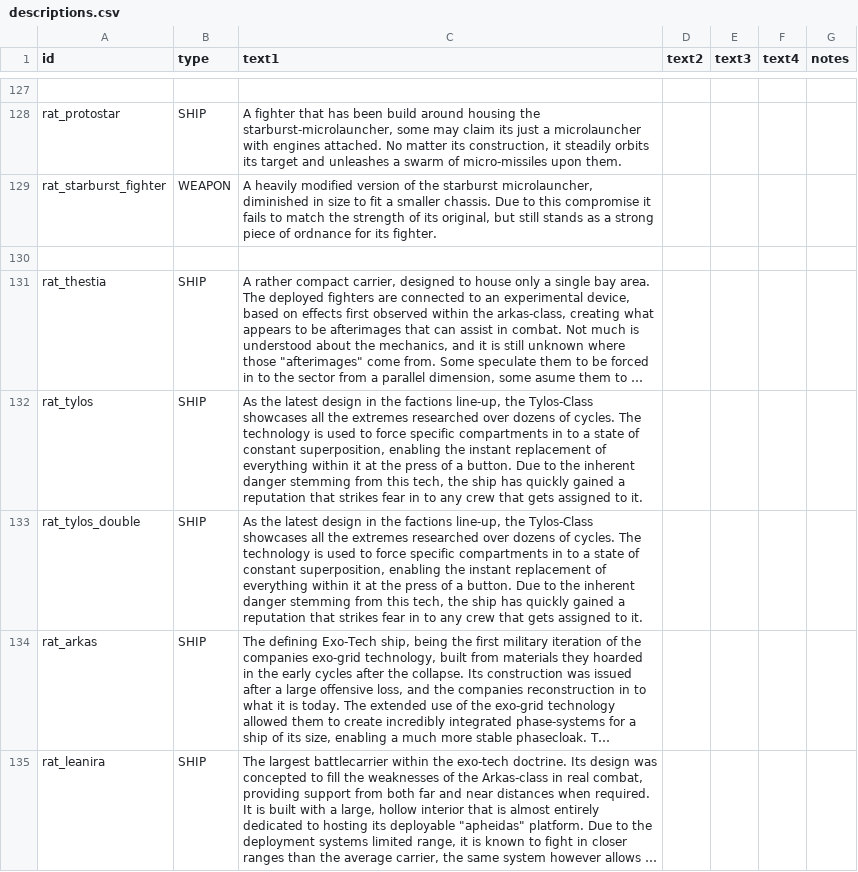
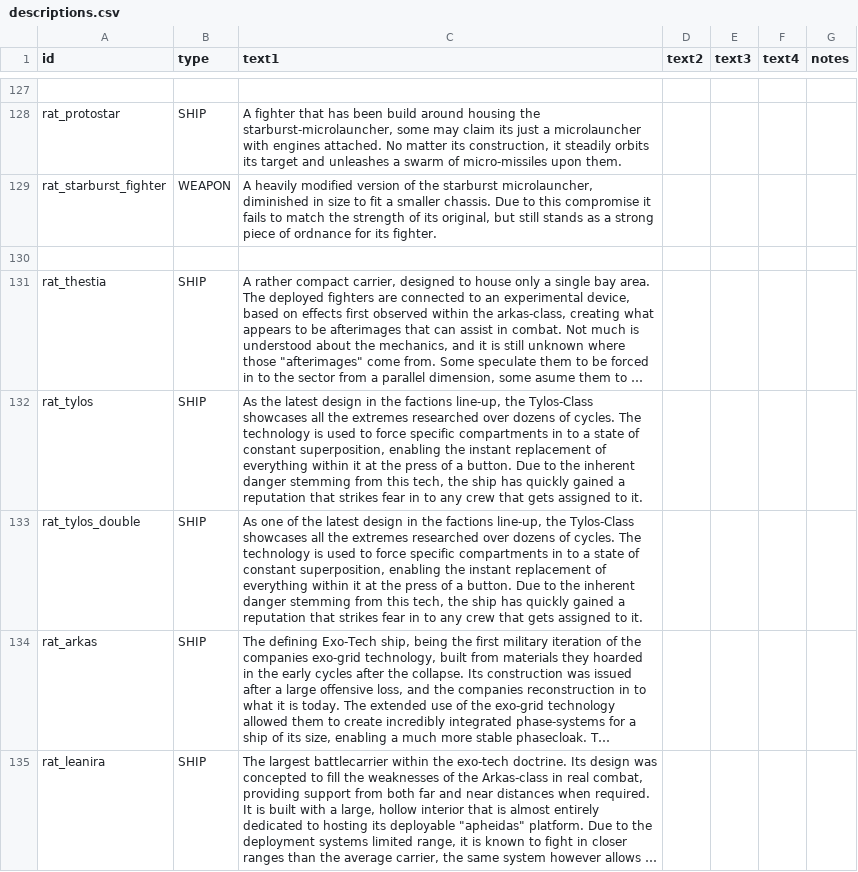
Before and after one commit to Lukas22041/Random-Assortment-of-Things, a CSV file: data/strings/descriptions.csv, drawn as a sheet; only a part is shown, gaps mark what is left out; long unchanged cells end in …; the diff covers the shown part only; the diff names each change by its address in the sheet, - before the commit and + after, or states it on an @@ line.

```diff
--- a/data/strings/descriptions.csv
+++ b/data/strings/descriptions.csv
-C133 (text1): As the latest…
+C133 (text1): As one of the latest…
```
Also changed, not shown: 2 added rows and 2 edited cells elsewhere in this file, data/hullmods/hull_mods.csv, data/hulls/ship_data.csv, 10 other files.
